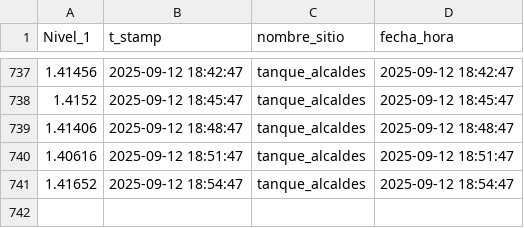
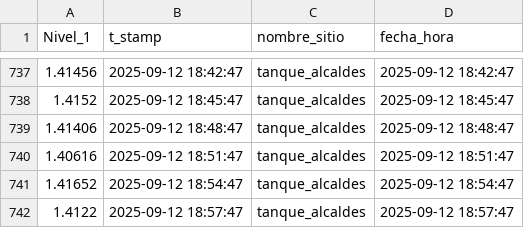
Before and after one commit to Oraida14/grafica_alcaldes, a CSV file: docs/dashboard_data.csv, drawn as a sheet; only a part is shown, gaps mark what is left out.

Commit message:
Update dashboard_data.csv 2025-09-12 17:55:04

```diff
--- a/docs/dashboard_data.csv
+++ b/docs/dashboard_data.csv
@@ -741 +741,2 @@
 1.41652,2025-09-12 18:54:47,tanque_alcaldes,2025-09-12 18:54:47
+1.4122,2025-09-12 18:57:47,tanque_alcaldes,2025-09-12 18:57:47
```
